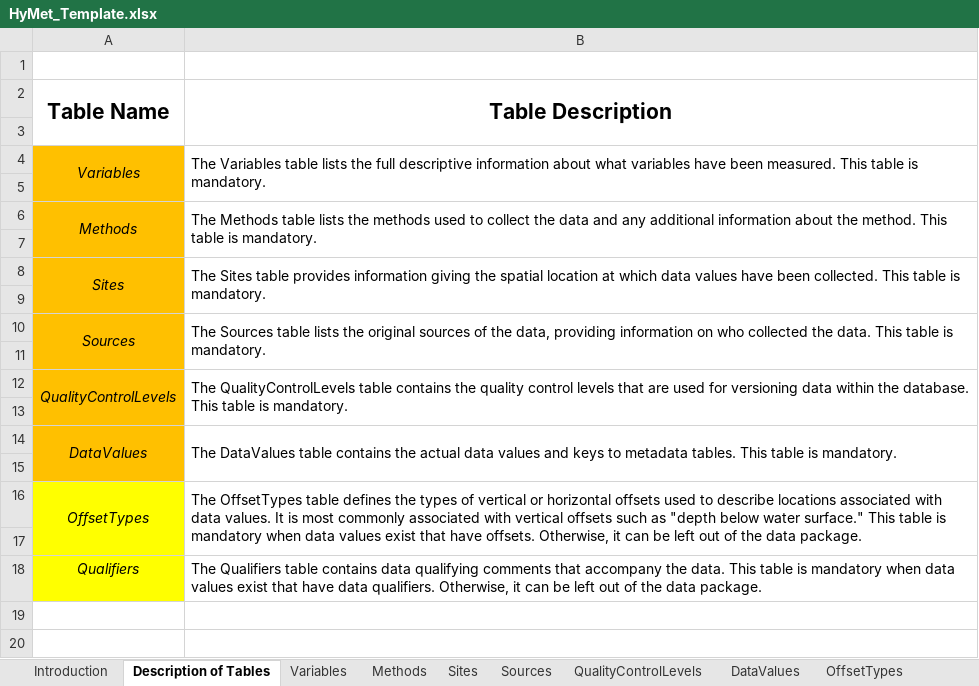
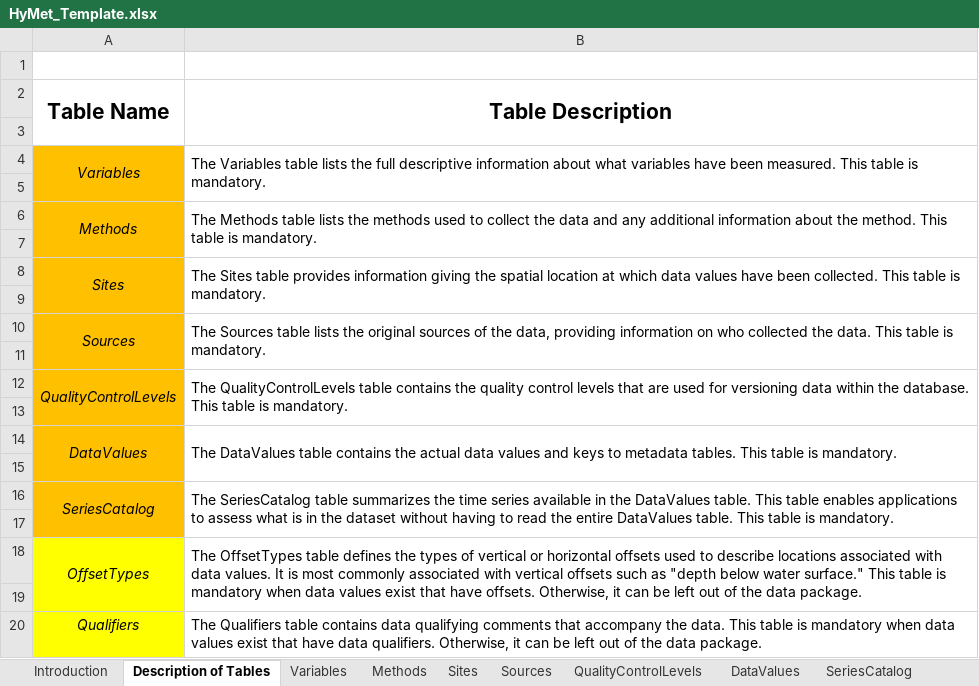
Before and after one commit to lter/Clim-HydroDB-2.0, an Excel workbook: instructions/HyMet_Template.xlsx, sheet Description of Tables, drawn as a sheet; values as stored, in another font and other column widths than the file's, no borders; the diff names each change by its address in the sheet, - before the commit and + after, or states it on an @@ line.

Commit message:
add SeriesCatalog table

```diff
--- a/instructions/HyMet_Template.xlsx (sheet Description of Tables)
+++ b/instructions/HyMet_Template.xlsx (sheet Description of Tables)
+sheet tab: SeriesCatalog
+row 16: SeriesCatalog | The SeriesCatalog table summarizes the time series available in the DataValues table. This table enables applications to assess what is in the dataset without having to read the entire DataValues table. This table is mandatory.
+row 17: (empty)
```
Also changed, not shown: 1 other file.
